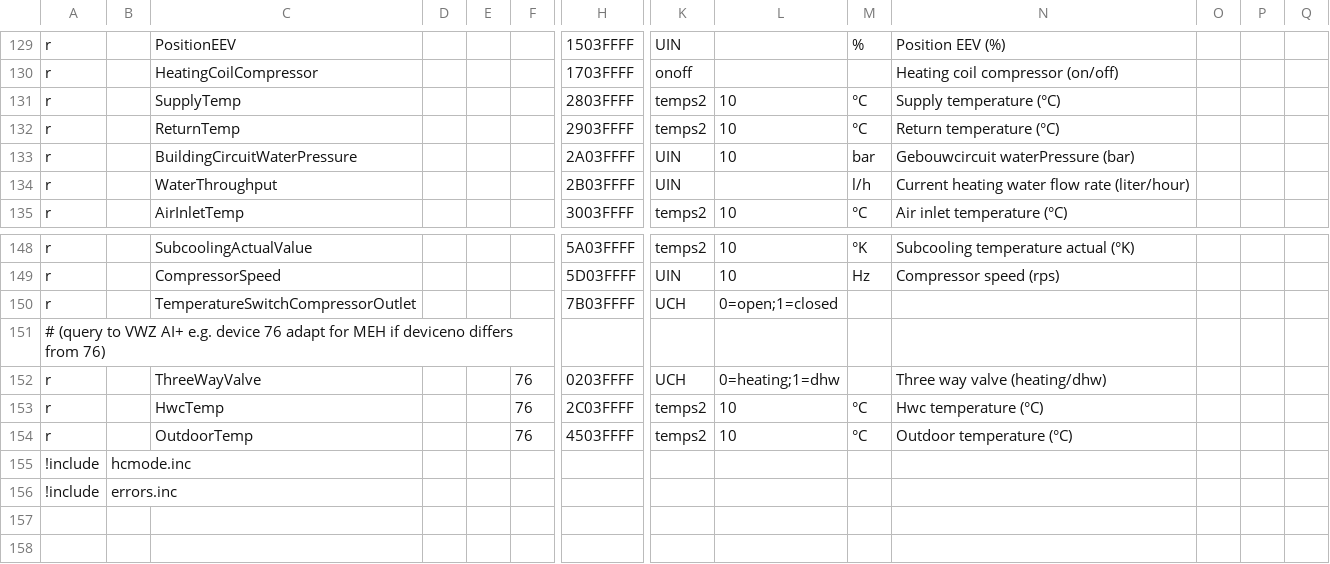
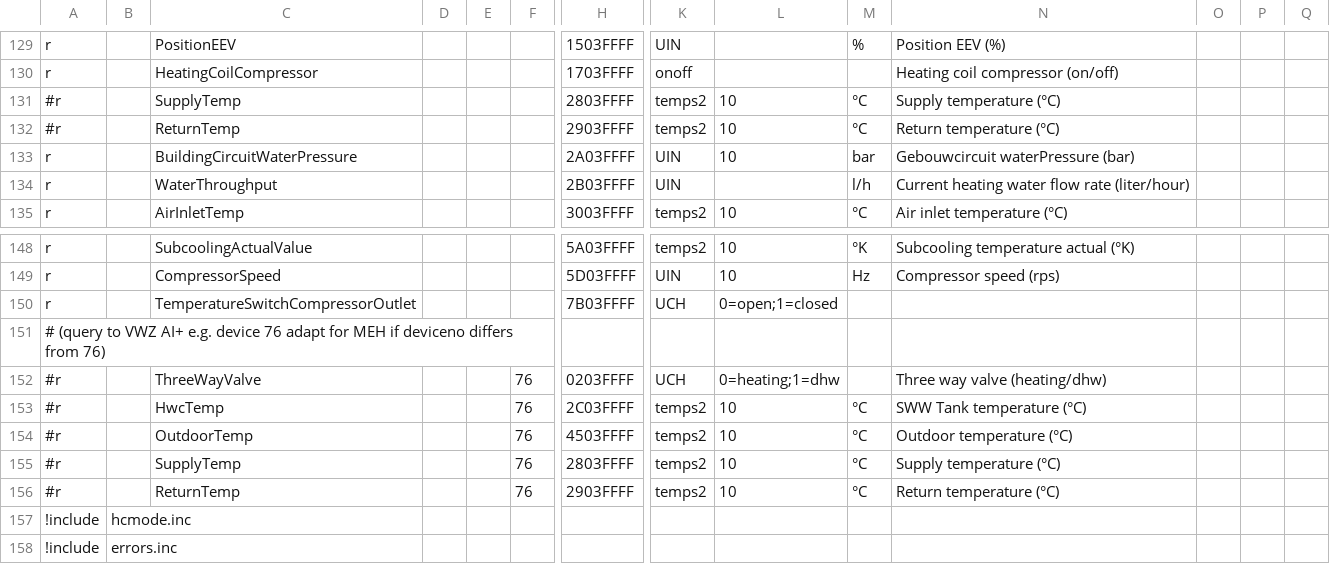
Before and after one commit to prehor/ebusd-config, a CSV file: ebusd-2.1.x/en/vaillant/08.hmu.csv, drawn as a sheet; only a part is shown, gaps mark what is left out; rows hold the shown columns only; the diff names each change by its address in the sheet, - before the commit and + after, or states it on an @@ line.

```diff
--- a/ebusd-2.1.x/en/vaillant/08.hmu.csv
+++ b/ebusd-2.1.x/en/vaillant/08.hmu.csv
-A131:A132: r
+A131:A132: #r
-A152:A154: r
+A152:A154: #r
-N153: Hwc temperature (°C)
+N153: SWW Tank temperature (°C)
+row 155: #r |  | SupplyTemp |  |  | 76 | 2803FFFF | temps2 | 10 | °C | Supply temperature (°C)
+row 156: #r |  | ReturnTemp |  |  | 76 | 2903FFFF | temps2 | 10 | °C | Return temperature (°C)
```
Also changed, not shown: ebusd-2.1.x/en/vaillant/15.ctlv2.csv, 1 other file.
